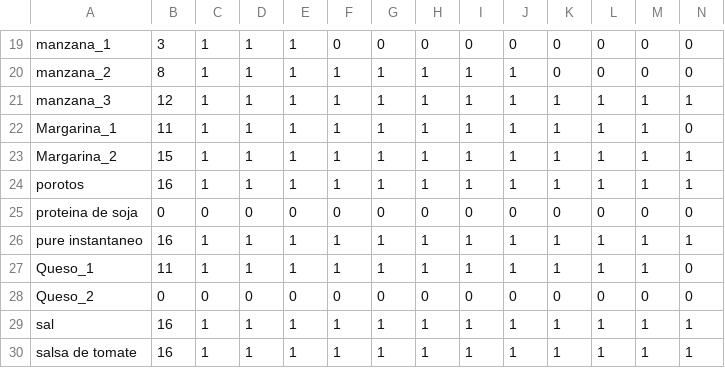
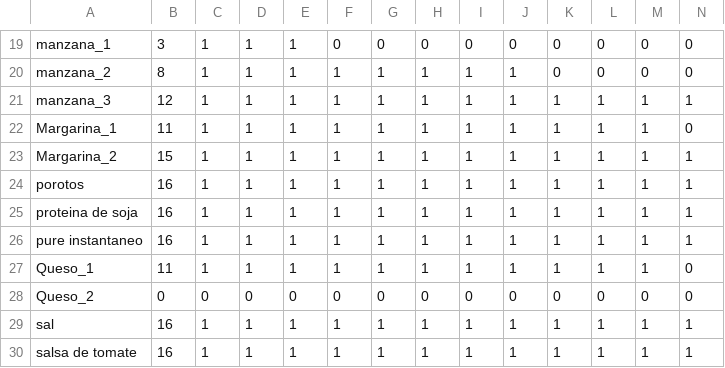
Before and after one commit to PipeOlivares/Proyecto-Opti-G82, a CSV file: csvs/Datos - C_it.csv, drawn as a sheet; only a part is shown, gaps mark what is left out; the diff covers the shown part only; the diff names each change by its address in the sheet, - before the commit and + after, or states it on an @@ line.

```diff
--- a/csvs/Datos - C_it.csv
+++ b/csvs/Datos - C_it.csv
-B25: 0
+B25: 16
-C25: 0
+C25: 1
-D25: 0
+D25: 1
-E25: 0
+E25: 1
-F25: 0
+F25: 1
-G25: 0
+G25: 1
-H25: 0
+H25: 1
-I25: 0
+I25: 1
-J25: 0
+J25: 1
-K25: 0
+K25: 1
-L25: 0
+L25: 1
-M25: 0
+M25: 1
-N25: 0
+N25: 1
```
Also changed, not shown: 4 edited cells elsewhere in this file, 11 other files.
